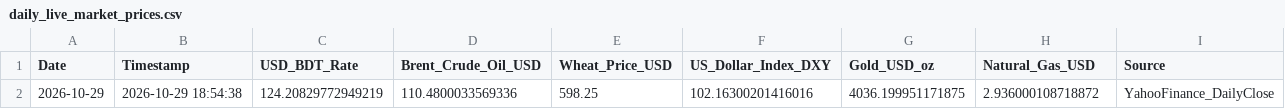
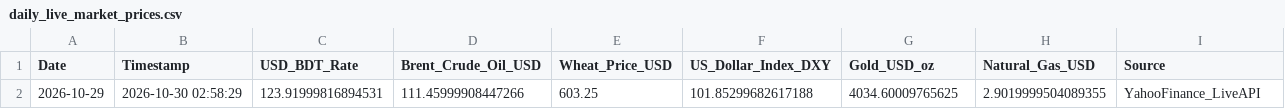
Before and after one commit to Mahedi8x/ai_economic, a CSV file: data/raw/daily_live_market_prices.csv, drawn as a sheet.

```diff
--- a/data/raw/daily_live_market_prices.csv
+++ b/data/raw/daily_live_market_prices.csv
@@ -1,2 +1,2 @@
 Date,Timestamp,USD_BDT_Rate,Brent_Crude_Oil_USD,Wheat_Price_USD,US_Dollar_Index_DXY,Gold_USD_oz,Natural_Gas_USD,Source
-2026-10-29,2026-10-29 18:54:38,124.20829772949219,110.4800033569336,598.25,102.16300201416016,4036.199951171875,2.936000108718872,YahooFinance_DailyClose
+2026-10-29,2026-10-30 02:58:29,123.91999816894531,111.45999908447266,603.25,101.85299682617188,4034.60009765625,2.9019999504089355,YahooFinance_LiveAPI
```
Also changed, not shown: data/processed/nowcast_log.csv, nowcast_log.csv, 36 other files.
